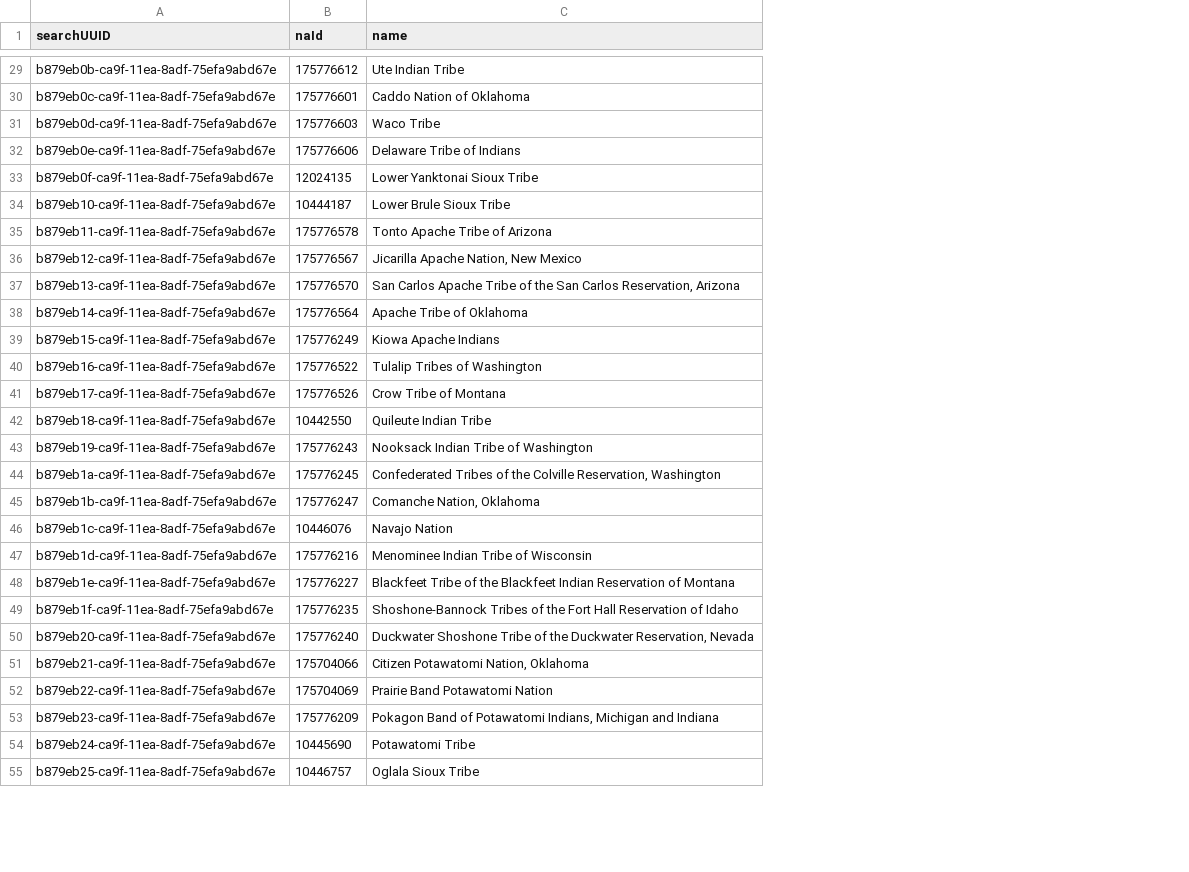
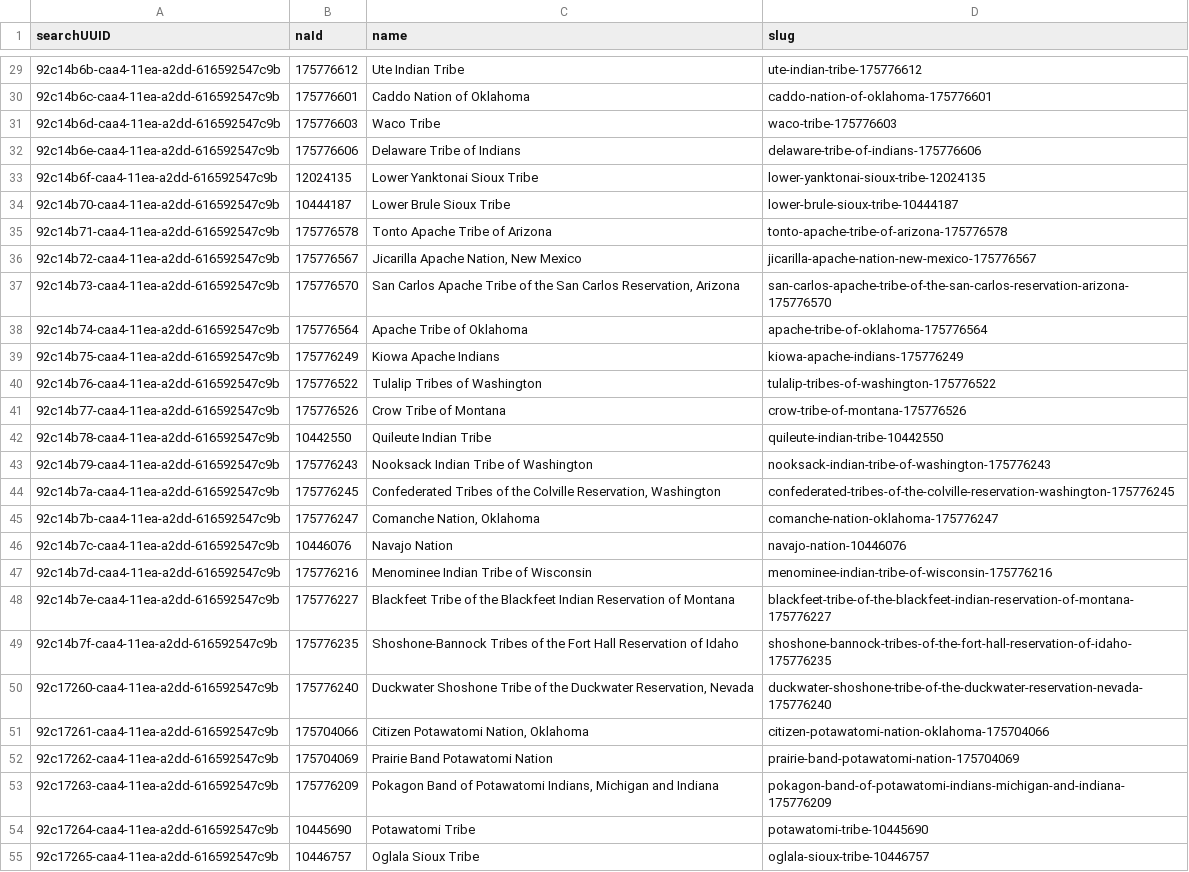
Before and after one commit to usnationalarchives/nara-bia-photos, a CSV file: src/data/tribalNations.csv, drawn as a sheet; only a part is shown, gaps mark what is left out; the diff covers the shown part only; the diff names each change by its address in the sheet, - before the commit and + after, or states it on an @@ line.

Commit message:
feat: integrate tribal nations landing and listing pages

```diff
--- a/src/data/tribalNations.csv
+++ b/src/data/tribalNations.csv
+column D (slug), rows 29-55: ute-indian-tribe-175776612 | caddo-nation-of-oklahoma-175776601 | waco-tribe-175776603 | delaware-tribe-of-indians-175776606 | lower-yanktonai-sioux-tribe-12024135 | lower-brule-sioux-tribe-10444187 | tonto-apache-tribe-of-arizona-175776578 | jicarilla-apache-nation-new-mexico-175776567 | san-carlos-apache-tribe-of-the-san-carlos-reservation-arizona-175776570 | apache-tribe-of-oklahoma-175776564 | kiowa-apache-indians-175776249 | tulalip-tribes-of-washington-175776522 | crow-tribe-of-montana-175776526 | quileute-indian-tribe-10442550 | nooksack-indian-tribe-of-washington-175776243 | confederated-tribes-of-the-colville-reservation-washington-175776245 | comanche-nation-oklahoma-175776247 | navajo-nation-10446076 | menominee-indian-tribe-of-wisconsin-175776216 | blackfeet-tribe-of-the-blackfeet-indian-reservation-of-montana-175776227 | shoshone-bannock-tribes-of-the-fort-hall-reservation-of-idaho-175776235 | duckwater-shoshone-tribe-of-the-duckwater-reservation-nevada-175776240 | citizen-potawatomi-nation-oklahoma-175704066 | prairie-band-potawatomi-nation-175704069 | pokagon-band-of-potawatomi-indians-michigan-and-indiana-175776209 | potawatomi-tribe-10445690 | oglala-sioux-tribe-10446757
-A29 (searchUUID): b879eb0b-ca9f-11ea-8adf-75efa9abd67e
+A29 (searchUUID): 92c14b6b-caa4-11ea-a2dd-616592547c9b
-A30 (searchUUID): b879eb0c-ca9f-11ea-8adf-75efa9abd67e
+A30 (searchUUID): 92c14b6c-caa4-11ea-a2dd-616592547c9b
-A31 (searchUUID): b879eb0d-ca9f-11ea-8adf-75efa9abd67e
+A31 (searchUUID): 92c14b6d-caa4-11ea-a2dd-616592547c9b
-A32 (searchUUID): b879eb0e-ca9f-11ea-8adf-75efa9abd67e
+A32 (searchUUID): 92c14b6e-caa4-11ea-a2dd-616592547c9b
-A33 (searchUUID): b879eb0f-ca9f-11ea-8adf-75efa9abd67e
+A33 (searchUUID): 92c14b6f-caa4-11ea-a2dd-616592547c9b
-A34 (searchUUID): b879eb10-ca9f-11ea-8adf-75efa9abd67e
+A34 (searchUUID): 92c14b70-caa4-11ea-a2dd-616592547c9b
-A35 (searchUUID): b879eb11-ca9f-11ea-8adf-75efa9abd67e
+A35 (searchUUID): 92c14b71-caa4-11ea-a2dd-616592547c9b
-A36 (searchUUID): b879eb12-ca9f-11ea-8adf-75efa9abd67e
+A36 (searchUUID): 92c14b72-caa4-11ea-a2dd-616592547c9b
-A37 (searchUUID): b879eb13-ca9f-11ea-8adf-75efa9abd67e
+A37 (searchUUID): 92c14b73-caa4-11ea-a2dd-616592547c9b
-A38 (searchUUID): b879eb14-ca9f-11ea-8adf-75efa9abd67e
+A38 (searchUUID): 92c14b74-caa4-11ea-a2dd-616592547c9b
-A39 (searchUUID): b879eb15-ca9f-11ea-8adf-75efa9abd67e
+A39 (searchUUID): 92c14b75-caa4-11ea-a2dd-616592547c9b
-A40 (searchUUID): b879eb16-ca9f-11ea-8adf-75efa9abd67e
+A40 (searchUUID): 92c14b76-caa4-11ea-a2dd-616592547c9b
-A41 (searchUUID): b879eb17-ca9f-11ea-8adf-75efa9abd67e
+A41 (searchUUID): 92c14b77-caa4-11ea-a2dd-616592547c9b
-A42 (searchUUID): b879eb18-ca9f-11ea-8adf-75efa9abd67e
+A42 (searchUUID): 92c14b78-caa4-11ea-a2dd-616592547c9b
-A43 (searchUUID): b879eb19-ca9f-11ea-8adf-75efa9abd67e
+A43 (searchUUID): 92c14b79-caa4-11ea-a2dd-616592547c9b
-A44 (searchUUID): b879eb1a-ca9f-11ea-8adf-75efa9abd67e
+A44 (searchUUID): 92c14b7a-caa4-11ea-a2dd-616592547c9b
-A45 (searchUUID): b879eb1b-ca9f-11ea-8adf-75efa9abd67e
+A45 (searchUUID): 92c14b7b-caa4-11ea-a2dd-616592547c9b
-A46 (searchUUID): b879eb1c-ca9f-11ea-8adf-75efa9abd67e
+A46 (searchUUID): 92c14b7c-caa4-11ea-a2dd-616592547c9b
-A47 (searchUUID): b879eb1d-ca9f-11ea-8adf-75efa9abd67e
+A47 (searchUUID): 92c14b7d-caa4-11ea-a2dd-616592547c9b
-A48 (searchUUID): b879eb1e-ca9f-11ea-8adf-75efa9abd67e
+A48 (searchUUID): 92c14b7e-caa4-11ea-a2dd-616592547c9b
-A49 (searchUUID): b879eb1f-ca9f-11ea-8adf-75efa9abd67e
+A49 (searchUUID): 92c14b7f-caa4-11ea-a2dd-616592547c9b
-A50 (searchUUID): b879eb20-ca9f-11ea-8adf-75efa9abd67e
+A50 (searchUUID): 92c17260-caa4-11ea-a2dd-616592547c9b
-A51 (searchUUID): b879eb21-ca9f-11ea-8adf-75efa9abd67e
+A51 (searchUUID): 92c17261-caa4-11ea-a2dd-616592547c9b
-A52 (searchUUID): b879eb22-ca9f-11ea-8adf-75efa9abd67e
+A52 (searchUUID): 92c17262-caa4-11ea-a2dd-616592547c9b
-A53 (searchUUID): b879eb23-ca9f-11ea-8adf-75efa9abd67e
+A53 (searchUUID): 92c17263-caa4-11ea-a2dd-616592547c9b
-A54 (searchUUID): b879eb24-ca9f-11ea-8adf-75efa9abd67e
+A54 (searchUUID): 92c17264-caa4-11ea-a2dd-616592547c9b
-A55 (searchUUID): b879eb25-ca9f-11ea-8adf-75efa9abd67e
+A55 (searchUUID): 92c17265-caa4-11ea-a2dd-616592547c9b
```
Also changed, not shown: 34 edited cells elsewhere in this file, 10 other files.
